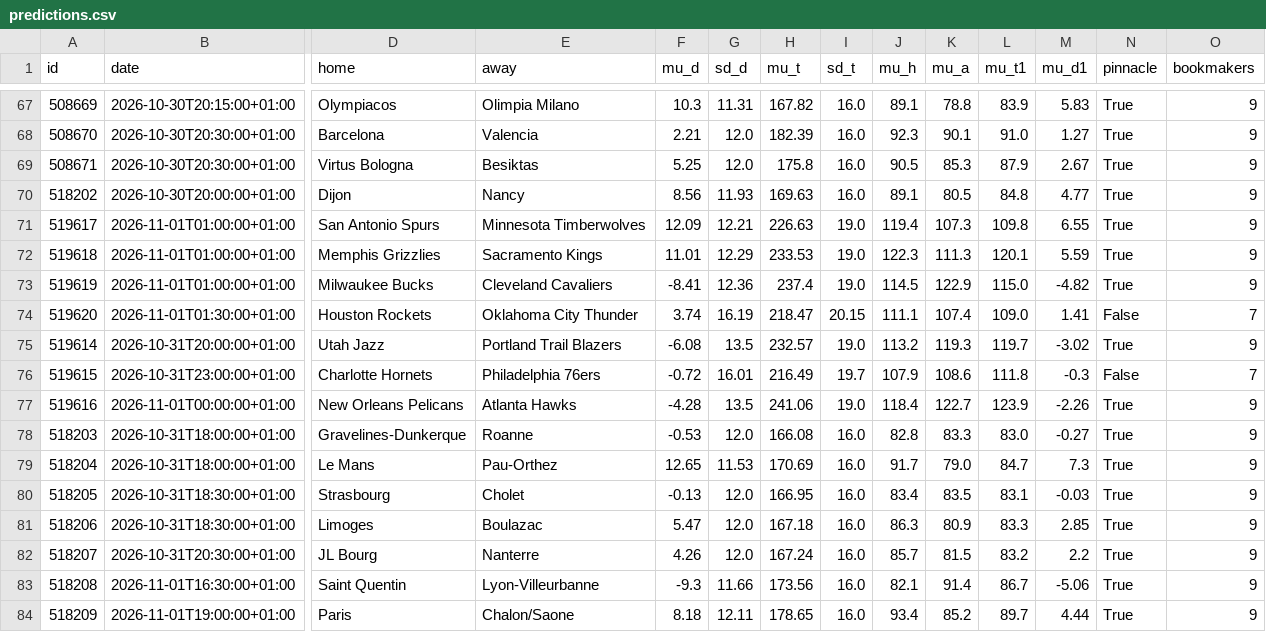
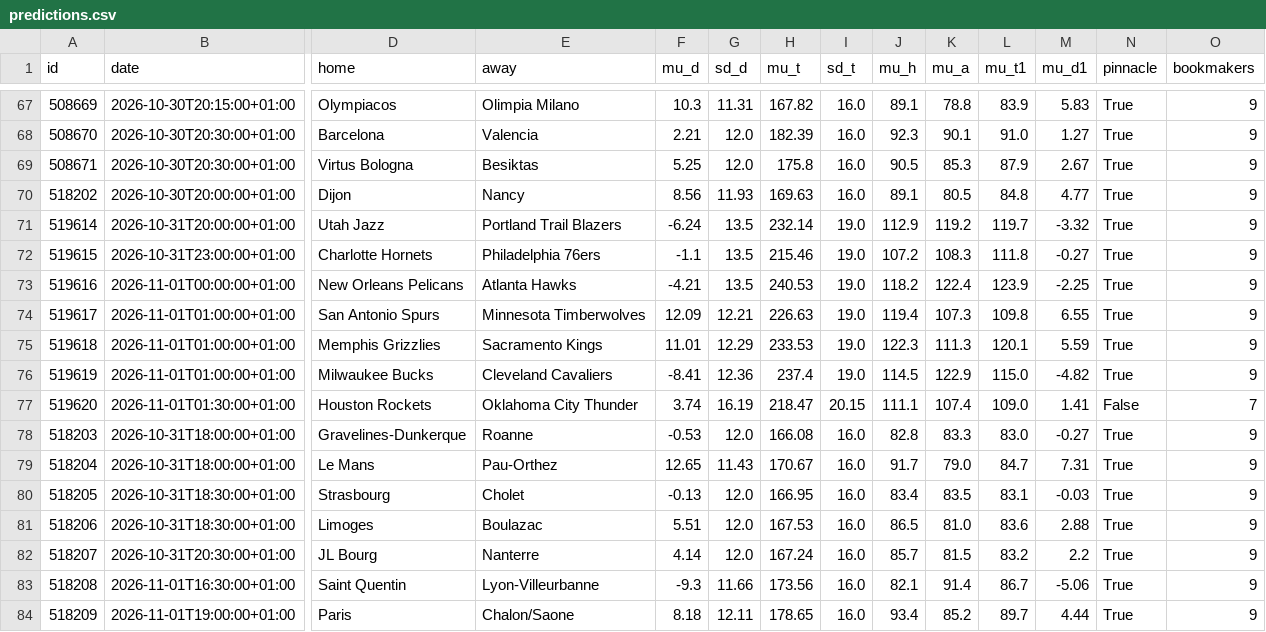
Before and after one commit to tessoncharles-sys/paris-data, a CSV file: data/raw/basket/predictions.csv, drawn as a sheet; only a part is shown, gaps mark what is left out; removed rows and columns are numbered as before the commit, all else as after; rows hold the shown columns only; the diff names each change by its address in the sheet, - before the commit and + after, or states it on an @@ line.

```diff
--- a/data/raw/basket/predictions.csv
+++ b/data/raw/basket/predictions.csv
+row 71: 519614 | 2026-10-31T20:00:00+01:00 | Utah Jazz | Portland Trail Blazers | -6.24 | 13.5 | 232.14 | 19.0 | 112.9 | 119.2 | 119.7 | -3.32 | True | 9
+row 72: 519615 | 2026-10-31T23:00:00+01:00 | Charlotte Hornets | Philadelphia 76ers | -1.1 | 13.5 | 215.46 | 19.0 | 107.2 | 108.3 | 111.8 | -0.27 | True | 9
+row 73: 519616 | 2026-11-01T00:00:00+01:00 | New Orleans Pelicans | Atlanta Hawks | -4.21 | 13.5 | 240.53 | 19.0 | 118.2 | 122.4 | 123.9 | -2.25 | True | 9
-row 75: 519614 | 2026-10-31T20:00:00+01:00 | Utah Jazz | Portland Trail Blazers | -6.08 | 13.5 | 232.57 | 19.0 | 113.2 | 119.3 | 119.7 | -3.02 | True | 9
-row 76: 519615 | 2026-10-31T23:00:00+01:00 | Charlotte Hornets | Philadelphia 76ers | -0.72 | 16.01 | 216.49 | 19.7 | 107.9 | 108.6 | 111.8 | -0.3 | False | 7
-row 77: 519616 | 2026-11-01T00:00:00+01:00 | New Orleans Pelicans | Atlanta Hawks | -4.28 | 13.5 | 241.06 | 19.0 | 118.4 | 122.7 | 123.9 | -2.26 | True | 9
-G79 (sd_d): 11.53
+G79 (sd_d): 11.43
-H79 (mu_t): 170.69
+H79 (mu_t): 170.67
-M79 (mu_d1): 7.3
+M79 (mu_d1): 7.31
-F81 (mu_d): 5.47
+F81 (mu_d): 5.51
-H81 (mu_t): 167.18
+H81 (mu_t): 167.53
-J81 (mu_h): 86.3
+J81 (mu_h): 86.5
-K81 (mu_a): 80.9
+K81 (mu_a): 81.0
-L81 (mu_t1): 83.3
+L81 (mu_t1): 83.6
-M81 (mu_d1): 2.85
+M81 (mu_d1): 2.88
-F82 (mu_d): 4.26
+F82 (mu_d): 4.14
```
Also changed, not shown: data/dashboard_basket.csv, data/raw/basket/results.csv, 20 other files.
